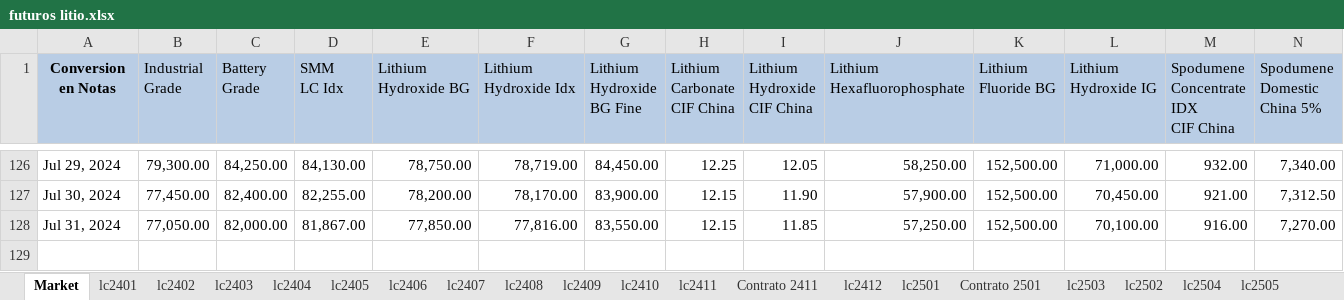
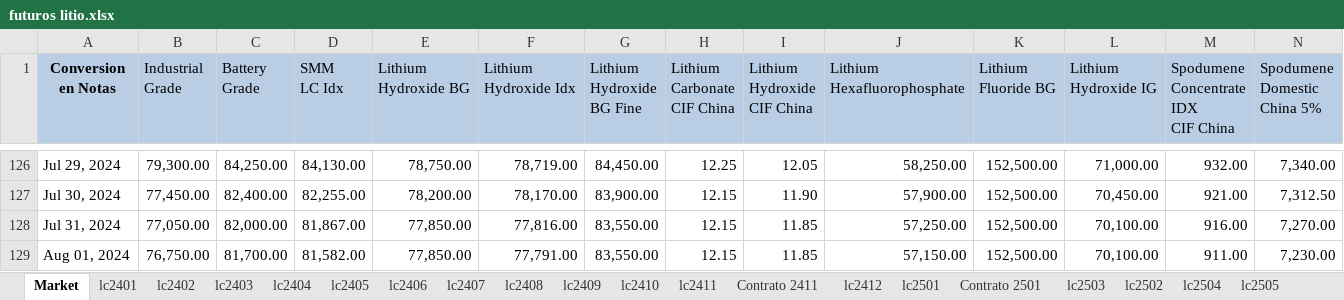
Before and after one commit to mherrerab21/Litio-APP, an Excel workbook: futuros litio.xlsx, sheet Market, drawn as a sheet; only a part is shown, gaps mark what is left out; values as stored, in another font and other column widths than the file's, no borders; rows hold the shown columns only; the diff names each change by its address in the sheet, - before the commit and + after, or states it on an @@ line.

```diff
--- a/futuros litio.xlsx (sheet Market)
+++ b/futuros litio.xlsx (sheet Market)
+row 129: Aug 01, 2024 | 76,750.00 | 81,700.00 | 81,582.00 | 77,850.00 | 77,791.00 | 83,550.00 | 12.15 | 11.85 | 57,150.00 | 152,500.00 | 70,100.00 | 911.00 | 7,230.00
```
Also changed, not shown: sheet lc2507, sheet lc2506, sheet lc2502, sheet lc2505, sheet lc2504, sheet Contrato 2501, 8 more sheets, charts or pictures.
